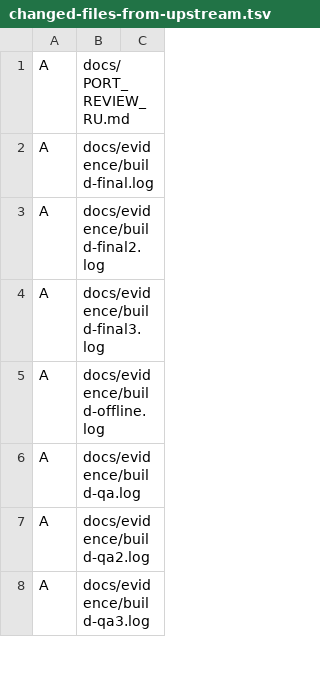
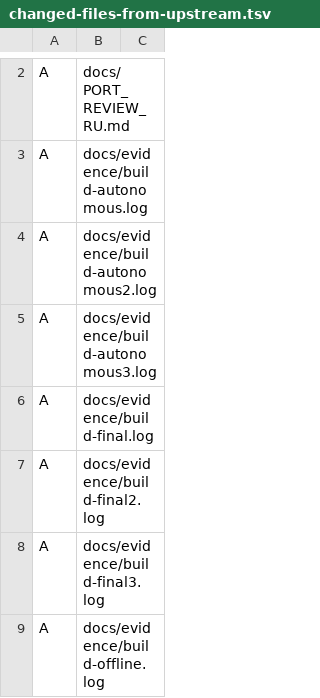
Before and after one commit to MehanikTMYT/VolcanicMason, a TSV file: docs/evidence/changed-files-from-upstream.tsv, drawn as a sheet; only a part is shown, gaps mark what is left out; the shorter side is filled out with more unchanged rows; the diff covers the shown part only.

Commit message:
Validate autonomous mining and document MineColonies client-entry blocker

```diff
--- a/docs/evidence/changed-files-from-upstream.tsv
+++ b/docs/evidence/changed-files-from-upstream.tsv
@@ -1,2 +2,5 @@
 A	docs/PORT_REVIEW_RU.md
+A	docs/evidence/build-autonomous.log
+A	docs/evidence/build-autonomous2.log
+A	docs/evidence/build-autonomous3.log
 A	docs/evidence/build-final.log
```
Also changed, not shown: 11 added rows elsewhere in this file, docs/evidence/changed-files-this-work.tsv, 20 other files.
